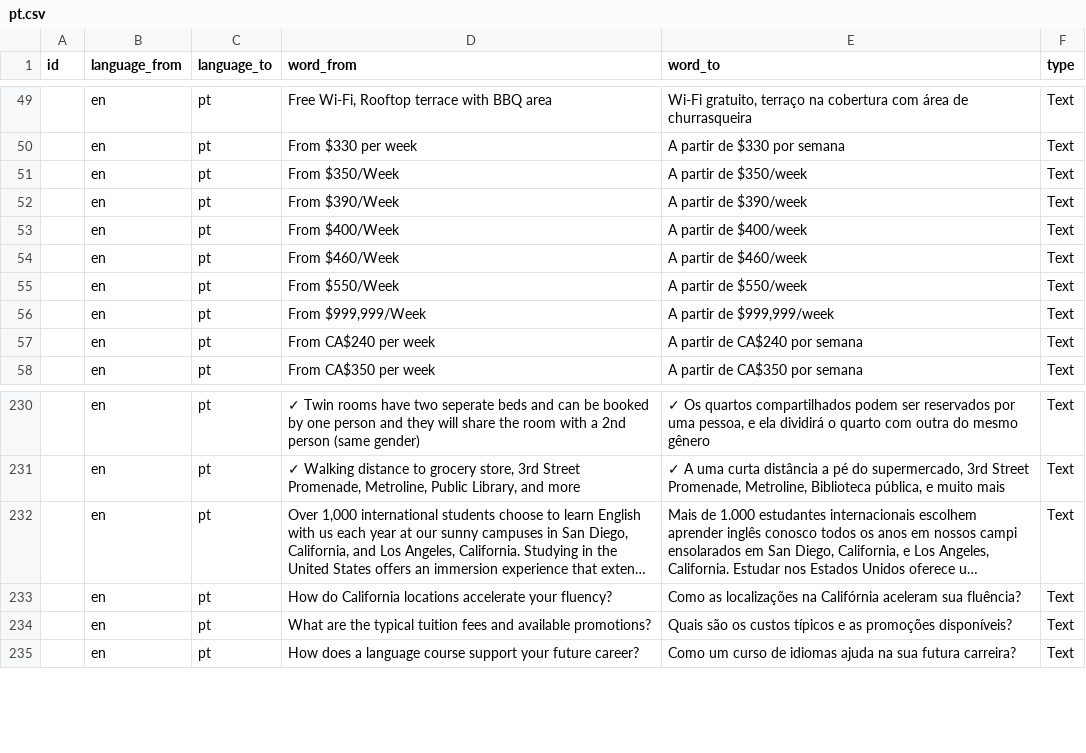
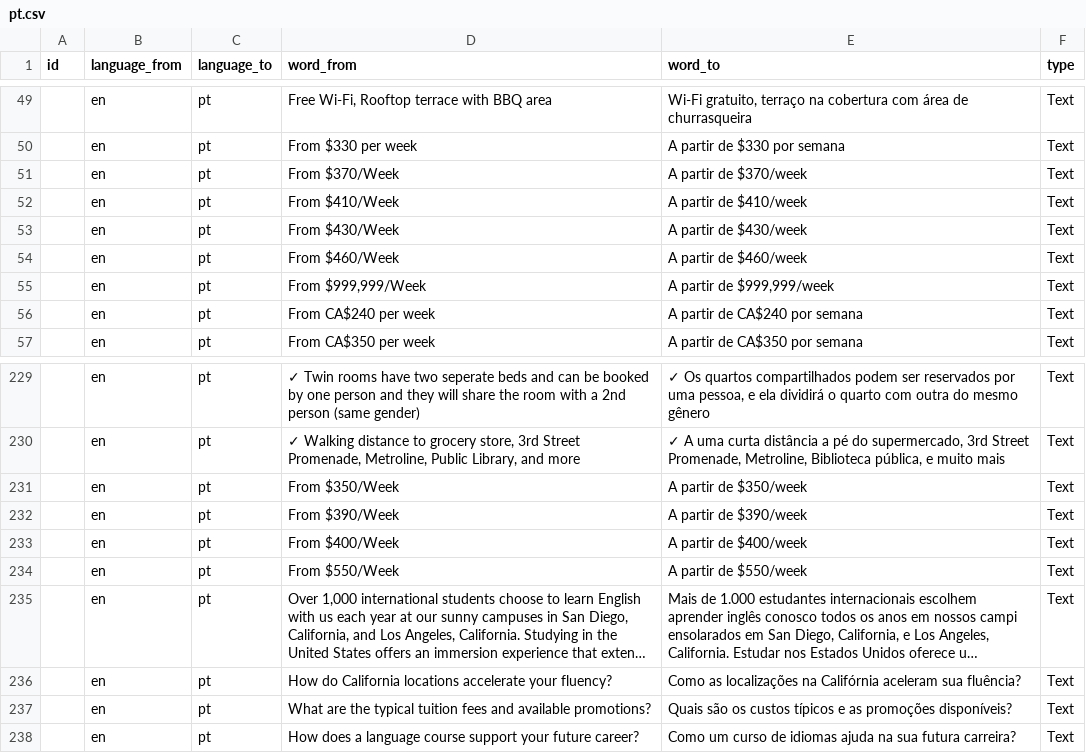
Before and after one commit to cagdasunal/CEL, a CSV file: docs/admin/weglot-imports/pt.csv, drawn as a sheet; only a part is shown, gaps mark what is left out; long unchanged cells end in …; the diff names each change by its address in the sheet, - before the commit and + after, or states it on an @@ line.

```diff
--- a/docs/admin/weglot-imports/pt.csv
+++ b/docs/admin/weglot-imports/pt.csv
-D51 (word_from): From $350/Week
+D51 (word_from): From $370/Week
-E51 (word_to): A partir de $350/week
+E51 (word_to): A partir de $370/week
-D52 (word_from): From $390/Week
+D52 (word_from): From $410/Week
-E52 (word_to): A partir de $390/week
+E52 (word_to): A partir de $410/week
-D53 (word_from): From $400/Week
+D53 (word_from): From $430/Week
-E53 (word_to): A partir de $400/week
+E53 (word_to): A partir de $430/week
+row 231:  | en | pt | From $350/Week | A partir de $350/week | Text
+row 232:  | en | pt | From $390/Week | A partir de $390/week | Text
+row 233:  | en | pt | From $400/Week | A partir de $400/week | Text
@@ row 55 moved to row 234: en @@
```
Also changed, not shown: docs/admin/weglot-imports/all-languages.csv, docs/admin/weglot-imports/ar.csv, 11 other files.
